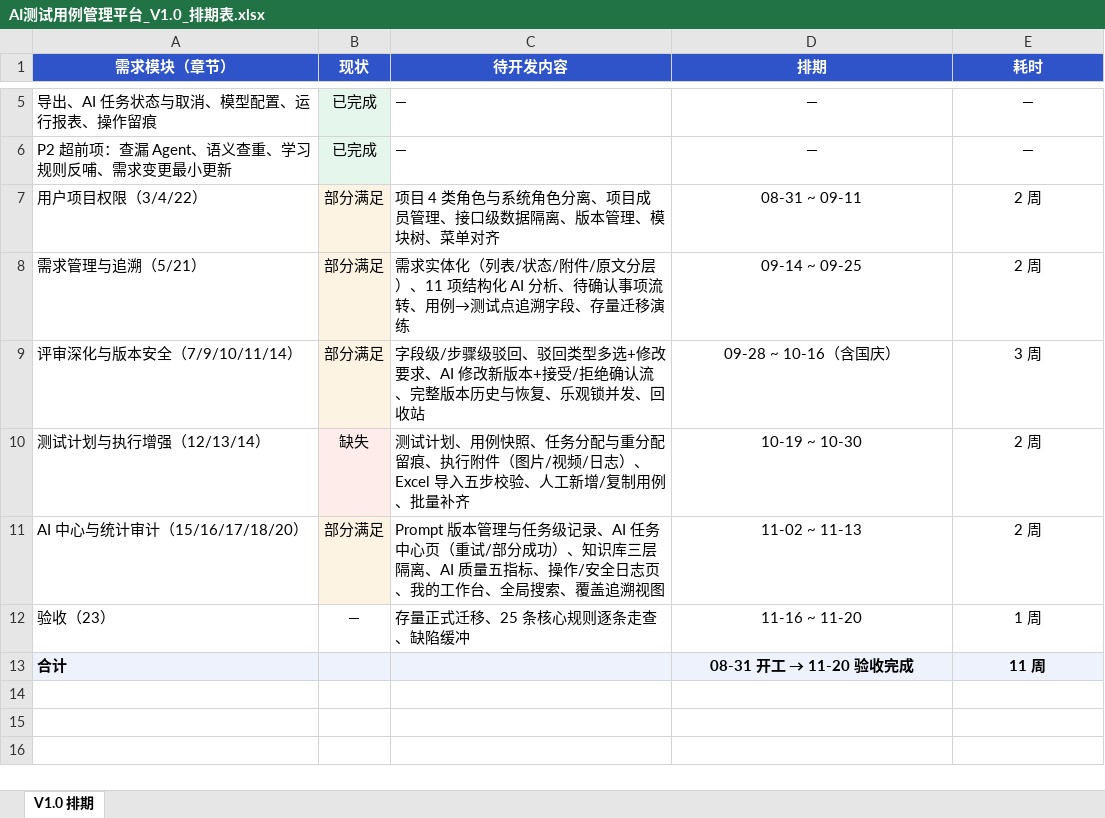
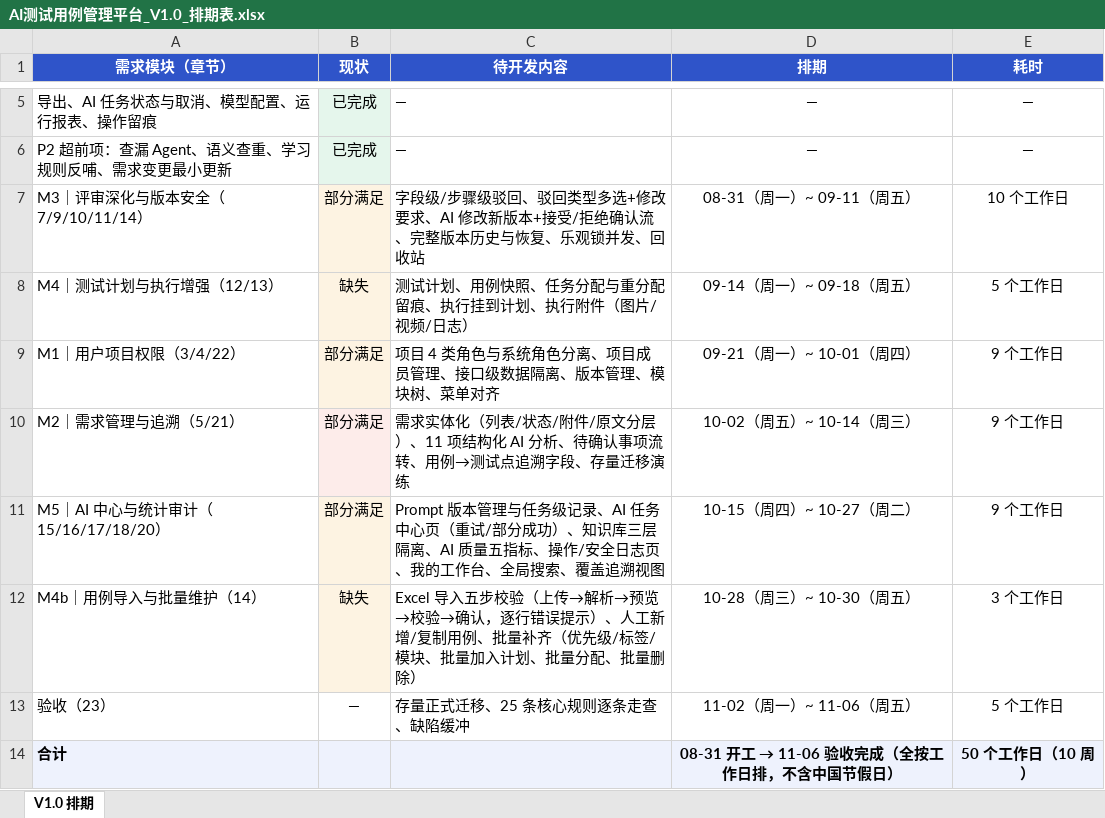
Before and after one commit to SoperRookie/TianGong, an Excel workbook: docs/AI测试用例管理平台_V1.0_排期表.xlsx, sheet V1.0 排期, drawn as a sheet; only a part is shown, gaps mark what is left out; values as stored, in another font and other column widths than the file's, no borders; removed rows and columns are numbered as before the commit, all else as after; the diff names each change by its address in the sheet, - before the commit and + after, or states it on an @@ line.

```diff
--- a/docs/AI测试用例管理平台_V1.0_排期表.xlsx (sheet V1.0 排期)
+++ b/docs/AI测试用例管理平台_V1.0_排期表.xlsx (sheet V1.0 排期)
+row 7: M3｜评审深化与版本安全（7/9/10/11/14） | 部分满足 | 字段级/步骤级驳回、驳回类型多选+修改要求、AI 修改新版本+接受/拒绝确认流、完整版本历史与恢复、乐观锁并发、回收站 | 08-31（周一）~ 09-11（周五） | 10 个工作日
+row 8: M4｜测试计划与执行增强（12/13） | 缺失 | 测试计划、用例快照、任务分配与重分配留痕、执行挂到计划、执行附件（图片/视频/日志） | 09-14（周一）~ 09-18（周五） | 5 个工作日
-A9 (需求模块（章节）): 用户项目权限（3/4/22）
+A9 (需求模块（章节）): M1｜用户项目权限（3/4/22）
-D9 (排期): 08-31 ~ 09-11
+D9 (排期): 09-21（周一）~ 10-01（周四）
-E9:E10 (耗时): 2 周
+E9:E10 (耗时): 9 个工作日
-A10 (需求模块（章节）): 需求管理与追溯（5/21）
+A10 (需求模块（章节）): M2｜需求管理与追溯（5/21）
-D10 (排期): 09-14 ~ 09-25
+D10 (排期): 10-02（周五）~ 10-14（周三）
-row 9: 评审深化与版本安全（7/9/10/11/14） | 部分满足 | 字段级/步骤级驳回、驳回类型多选+修改要求、AI 修改新版本+接受/拒绝确认流、完整版本历史与恢复、乐观锁并发、回收站 | 09-28 ~ 10-16（含国庆） | 3 周
-row 10: 测试计划与执行增强（12/13/14） | 缺失 | 测试计划、用例快照、任务分配与重分配留痕、执行附件（图片/视频/日志）、Excel 导入五步校验、人工新增/复制用例、批量补齐 | 10-19 ~ 10-30 | 2 周
-A11 (需求模块（章节）): AI 中心与统计审计（15/16/17/18/20）
+A11 (需求模块（章节）): M5｜AI 中心与统计审计（15/16/17/18/20）
-D11 (排期): 11-02 ~ 11-13
+D11 (排期): 10-15（周四）~ 10-27（周二）
-E11 (耗时): 2 周
+E11 (耗时): 9 个工作日
+row 12: M4b｜用例导入与批量维护（14） | 缺失 | Excel 导入五步校验（上传→解析→预览→校验→确认，逐行错误提示）、人工新增/复制用例、批量补齐（优先级/标签/模块、批量加入计划、批量分配、批量删除） | 10-28（周三）~ 10-30（周五） | 3 个工作日
-D13 (排期): 11-16 ~ 11-20
+D13 (排期): 11-02（周一）~ 11-06（周五）
-E13 (耗时): 1 周
+E13 (耗时): 5 个工作日
@@ D14 (排期): 08-31 开工 → 11-20 验收完成 → 08-31 开工 → 11-06 验收完成（全按工作日排，不含中国节假日） @@
-E14 (耗时): 11 周
+E14 (耗时): 50 个工作日（10 周）
```
Also changed, not shown: 1 other file.
